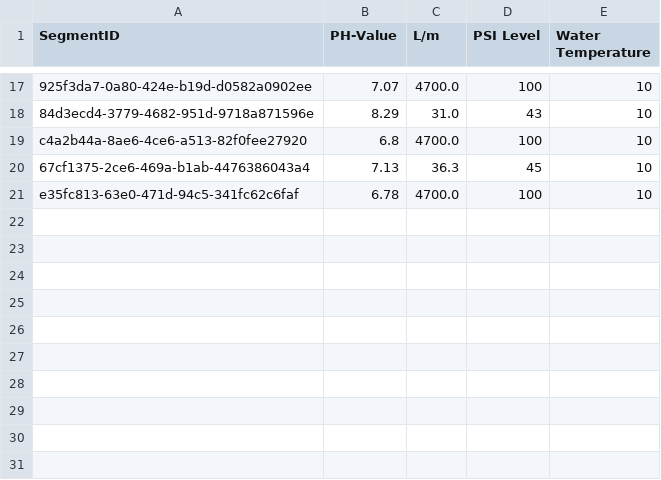
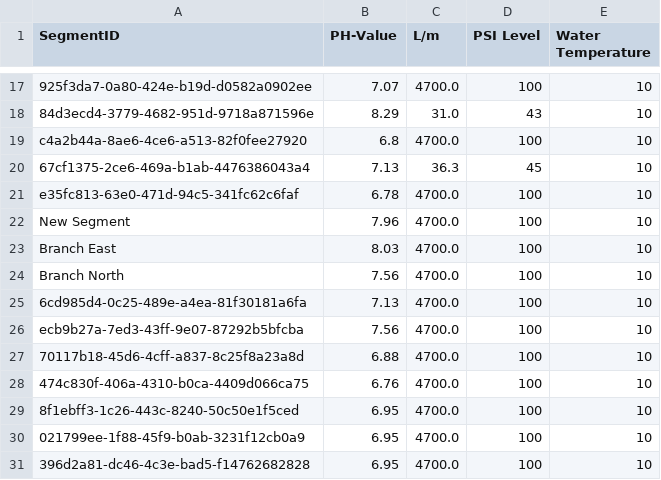
Before and after one commit to Yskria/M3DMiB, a CSV file: State_of_Water.csv, drawn as a sheet; only a part is shown, gaps mark what is left out; the diff names each change by its address in the sheet, - before the commit and + after, or states it on an @@ line.

```diff
--- a/State_of_Water.csv
+++ b/State_of_Water.csv
+row 22: New Segment | 7.96 | 4700.0 | 100 | 10
+row 23: Branch East | 8.03 | 4700.0 | 100 | 10
+row 24: Branch North | 7.56 | 4700.0 | 100 | 10
+row 25: 6cd985d4-0c25-489e-a4ea-81f30181a6fa | 7.13 | 4700.0 | 100 | 10
+row 26: ecb9b27a-7ed3-43ff-9e07-87292b5bfcba | 7.56 | 4700.0 | 100 | 10
+row 27: 70117b18-45d6-4cff-a837-8c25f8a23a8d | 6.88 | 4700.0 | 100 | 10
+row 28: 474c830f-406a-4310-b0ca-4409d066ca75 | 6.76 | 4700.0 | 100 | 10
+row 29: 8f1ebff3-1c26-443c-8240-50c50e1f5ced | 6.95 | 4700.0 | 100 | 10
+row 30: 021799ee-1f88-45f9-b0ab-3231f12cb0a9 | 6.95 | 4700.0 | 100 | 10
+row 31: 396d2a81-dc46-4c3e-bad5-f14762682828 | 6.95 | 4700.0 | 100 | 10
```
Also changed, not shown: Corrosion.csv, House_Information.csv, 3 other files.
